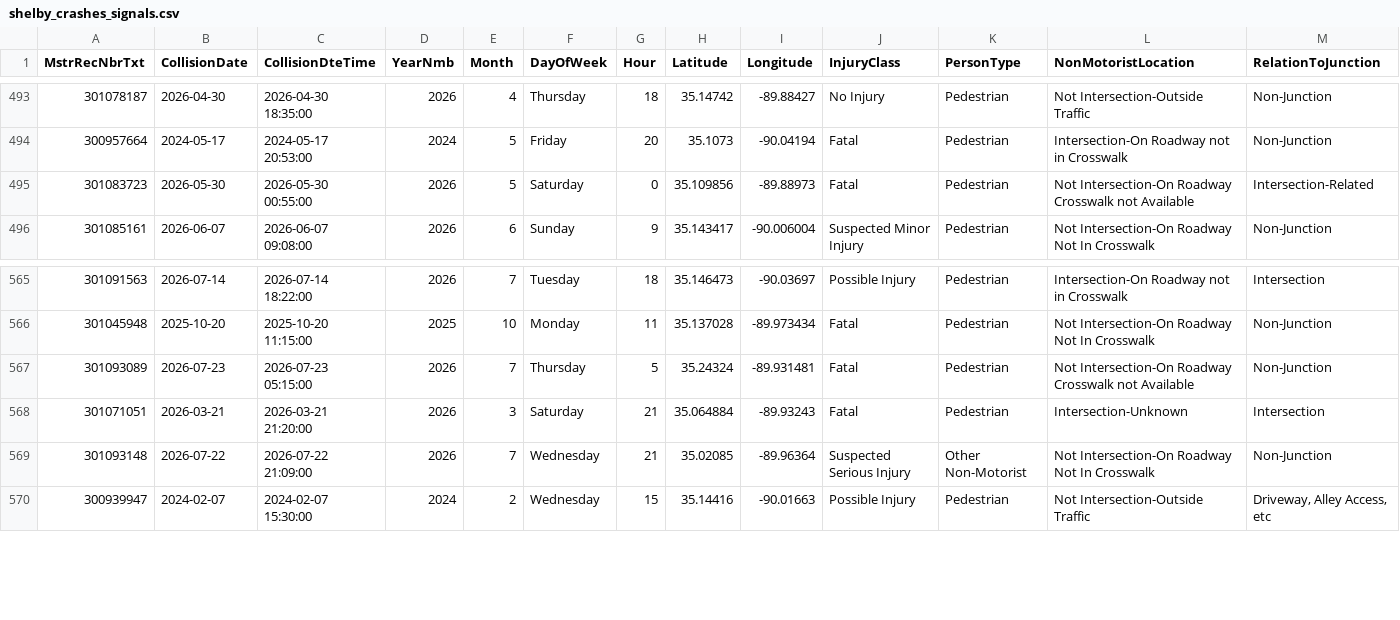
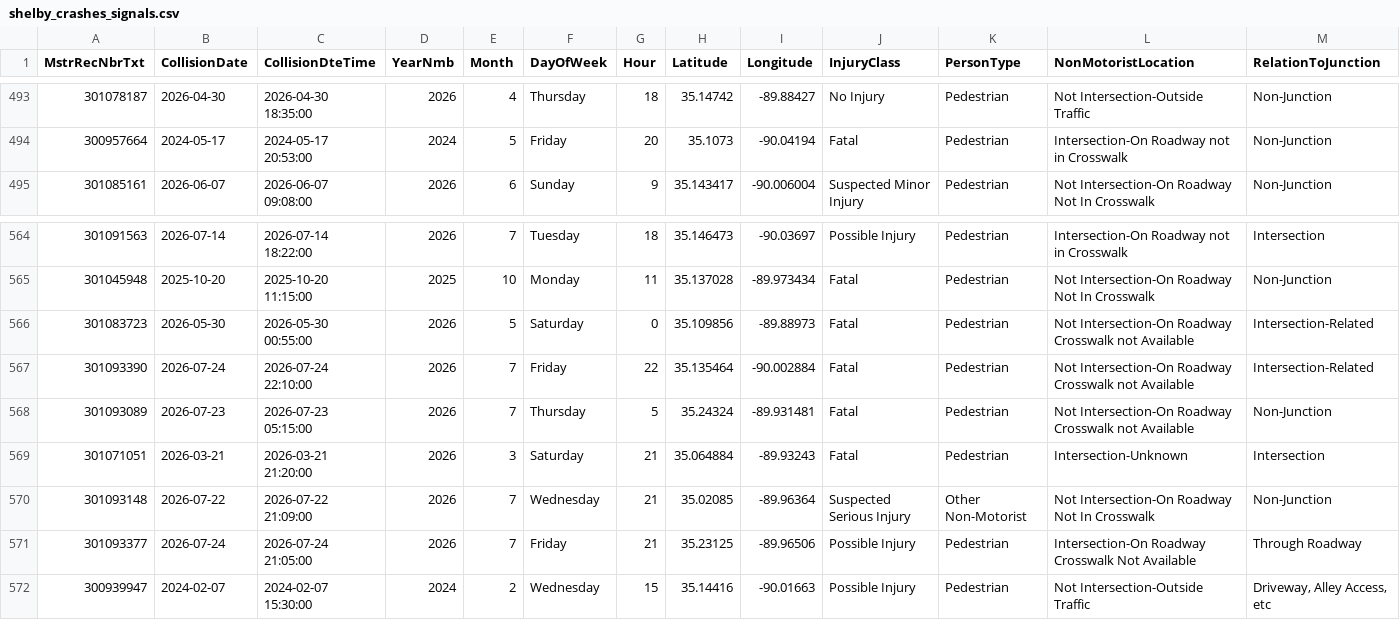
Before and after one commit to sdesai25unc/Memphis-Pedestrian-Incident-Context-Visualizer, a CSV file: data/processed/shelby_crashes_signals.csv, drawn as a sheet; only a part is shown, gaps mark what is left out; rows hold the shown columns only; the diff names each change by its address in the sheet, - before the commit and + after, or states it on an @@ line.

```diff
--- a/data/processed/shelby_crashes_signals.csv
+++ b/data/processed/shelby_crashes_signals.csv
@@ row 495 moved to row 566: 301083723 @@
+row 567: 301093390 | 2026-07-24 | 2026-07-24 22:10:00 | 2026 | 7 | Friday | 22 | 35.135464 | -90.002884 | Fatal | Pedestrian | Not Intersection-On Roadway Crosswalk not Available | Intersection-Related
+row 571: 301093377 | 2026-07-24 | 2026-07-24 21:05:00 | 2026 | 7 | Friday | 21 | 35.23125 | -89.96506 | Possible Injury | Pedestrian | Intersection-On Roadway Crosswalk Not Available | Through Roadway
```
Also changed, not shown: data/processed/shelby_crashes_classified.csv, data/processed/shelby_crashes_classified_seg.csv, 18 other files.
